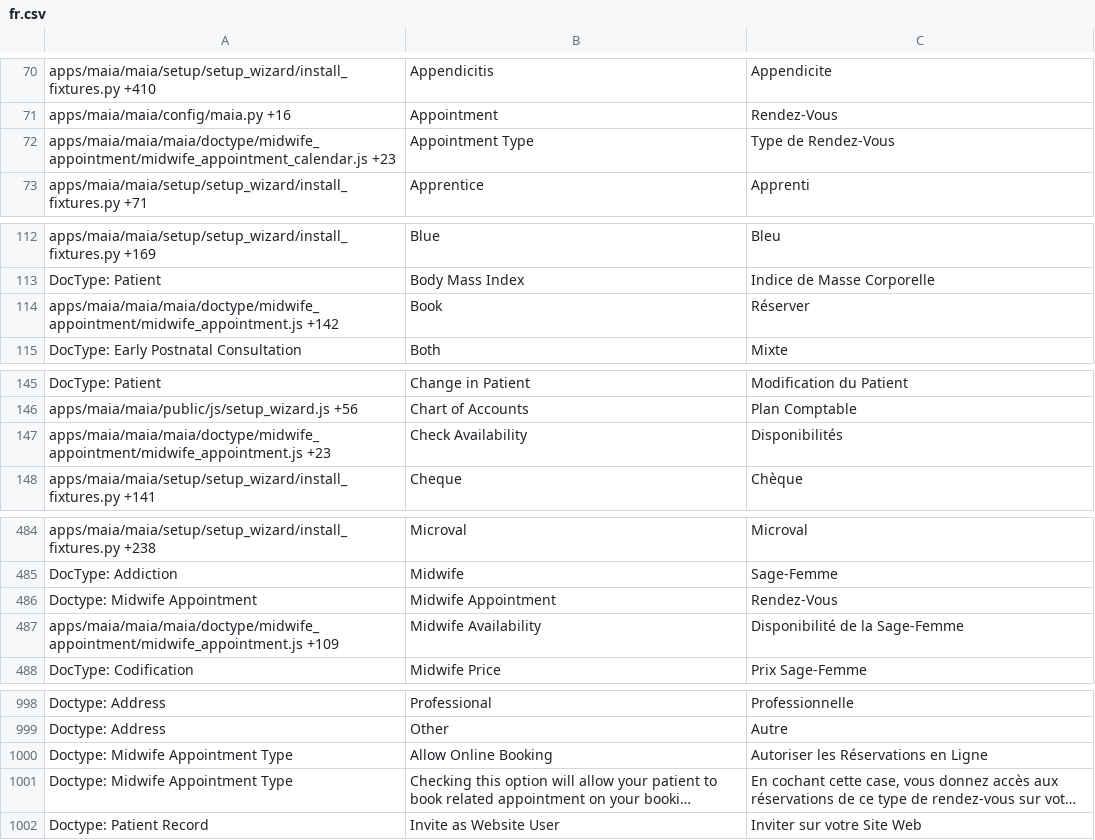
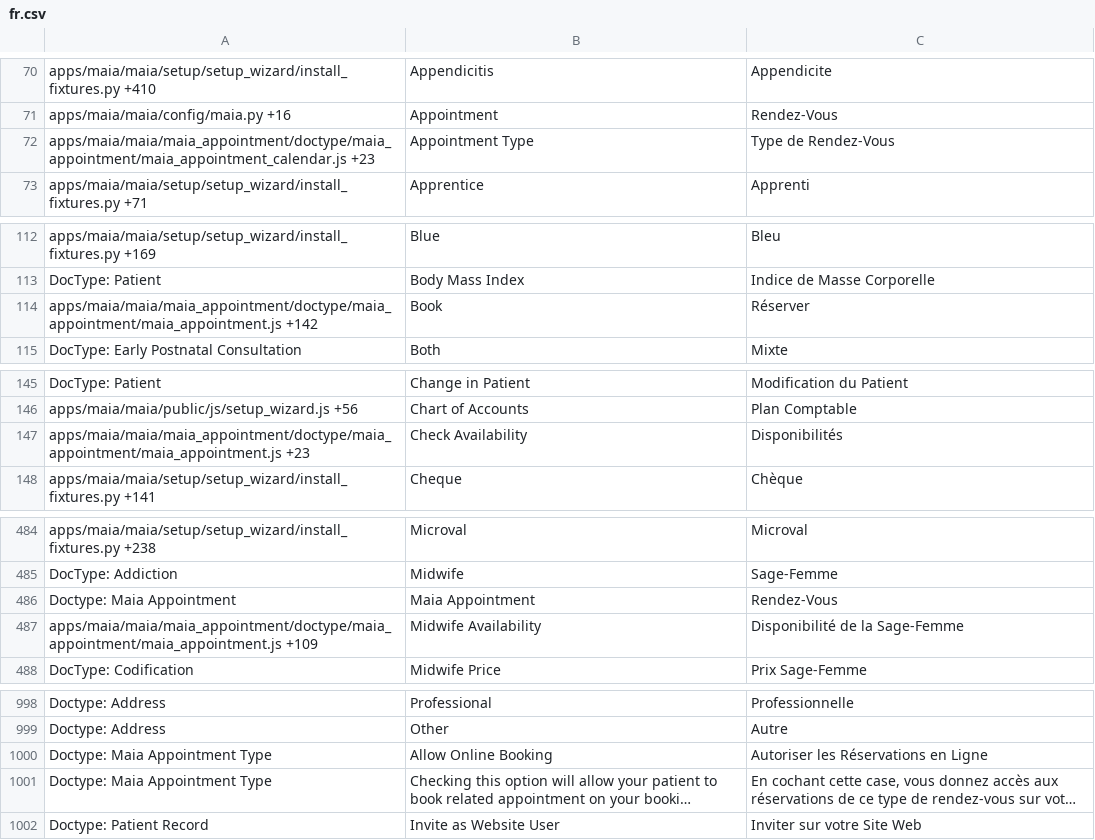
Before and after one commit to dokos-io/maia, a CSV file: maia/translations/fr.csv, drawn as a sheet; only a part is shown, gaps mark what is left out; long unchanged cells end in …; the diff covers the shown part only; the diff names each change by its address in the sheet, - before the commit and + after, or states it on an @@ line.

Commit message:
Maia appointments moved to new module + appointment form corrections

```diff
--- a/maia/translations/fr.csv
+++ b/maia/translations/fr.csv
-A72: apps/maia/maia/maia/doctype/midwife_appointment/midwife_appointment_calendar.js +23
+A72: apps/maia/maia/maia_appointment/doctype/maia_appointment/maia_appointment_calendar.js +23
-A114: apps/maia/maia/maia/doctype/midwife_appointment/midwife_appointment.js +142
+A114: apps/maia/maia/maia_appointment/doctype/maia_appointment/maia_appointment.js +142
-A147: apps/maia/maia/maia/doctype/midwife_appointment/midwife_appointment.js +23
+A147: apps/maia/maia/maia_appointment/doctype/maia_appointment/maia_appointment.js +23
-A486: Doctype: Midwife Appointment
+A486: Doctype: Maia Appointment
-B486: Midwife Appointment
+B486: Maia Appointment
-A487: apps/maia/maia/maia/doctype/midwife_appointment/midwife_appointment.js +109
+A487: apps/maia/maia/maia_appointment/doctype/maia_appointment/maia_appointment.js +109
-A1000:A1001: Doctype: Midwife Appointment Type
+A1000:A1001: Doctype: Maia Appointment Type
```
Also changed, not shown: 26 edited cells elsewhere in this file, 33 other files.
